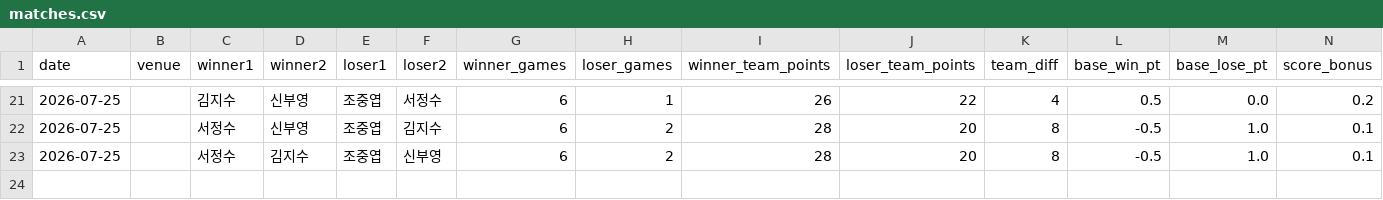
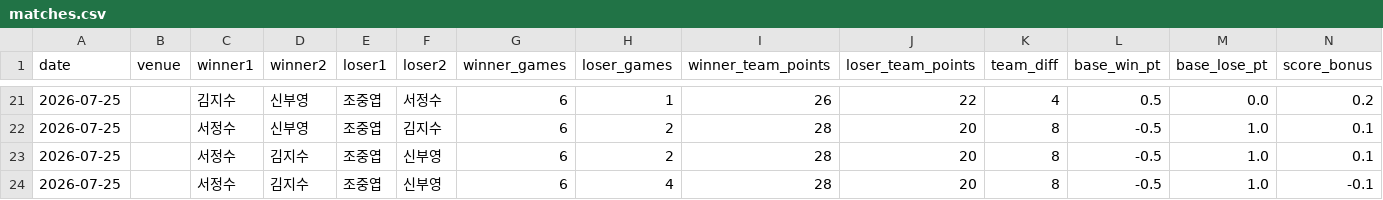
Before and after one commit to se0007se0007-dotcom/ranking_app, a CSV file: matches.csv, drawn as a sheet; only a part is shown, gaps mark what is left out; rows hold the shown columns only; the diff names each change by its address in the sheet, - before the commit and + after, or states it on an @@ line.

Commit message:
data: update matches.csv

```diff
--- a/matches.csv
+++ b/matches.csv
+row 24: 2026-07-25 |  | 서정수 | 김지수 | 조중엽 | 신부영 | 6 | 4 | 28 | 20 | 8 | -0.5 | 1.0 | -0.1
```
